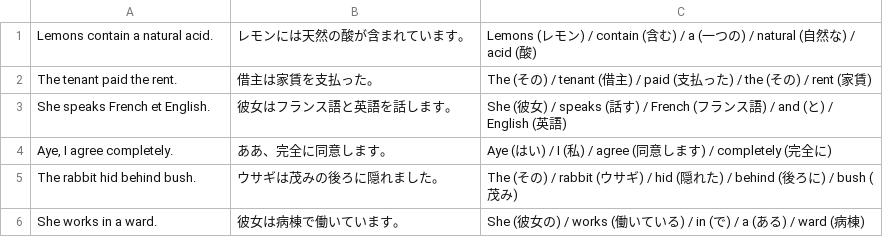
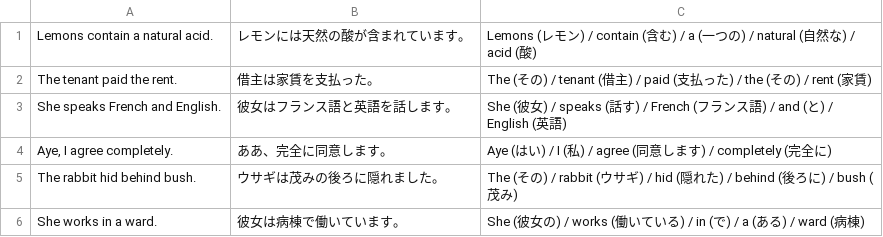
Before and after one commit to focuslab-dev/memozora-csv, a CSV file: language/english-for-ja/english-vocab-builder-for-ja-4000.csv, drawn as a sheet; only a part is shown.

Commit message:
update english 4000

```diff
--- a/language/english-for-ja/english-vocab-builder-for-ja-4000.csv
+++ b/language/english-for-ja/english-vocab-builder-for-ja-4000.csv
@@ -2,3 +2,3 @@ Lemons contain a natural acid.	レモンには天然の酸が含まれていま
 The tenant paid the rent.	借主は家賃を支払った。	The (その) / tenant (借主) / paid (支払った) / the (その) / rent (家賃)
-She speaks French et English.	彼女はフランス語と英語を話します。	She (彼女) / speaks (話す) / French (フランス語) / and (と) / English (英語)
+She speaks French and English.	彼女はフランス語と英語を話します。	She (彼女) / speaks (話す) / French (フランス語) / and (と) / English (英語)
 Aye, I agree completely.	ああ、完全に同意します。	Aye (はい) / I (私) / agree (同意します) / completely (完全に)
```
